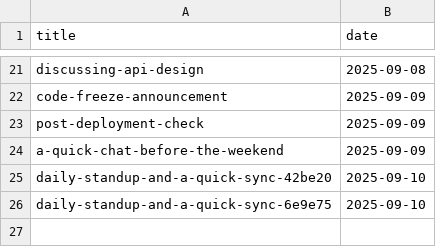
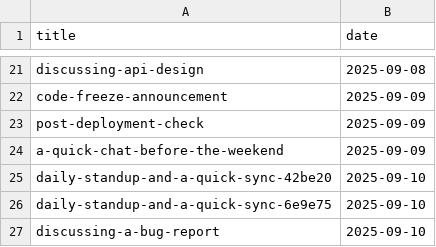
Before and after one commit to muhfaris/english-vocabulary, a CSV file: dialogues.csv, drawn as a sheet; only a part is shown, gaps mark what is left out; the diff names each change by its address in the sheet, - before the commit and + after, or states it on an @@ line.

```diff
--- a/dialogues.csv
+++ b/dialogues.csv
+row 27: discussing-a-bug-report | 2025-09-10
```
Also changed, not shown: 1 other file.
